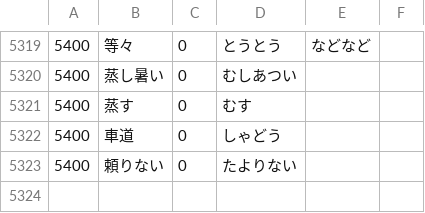
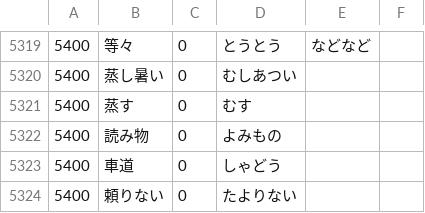
Before and after one commit to nevdelap/nevsjapanesevocab, a CSV file: vocab.csv, drawn as a sheet; only a part is shown, gaps mark what is left out.

Commit message:
vocab

```diff
--- a/vocab.csv
+++ b/vocab.csv
@@ -5321,2 +5321,3 @@
 5400,蒸す,0,むす
+5400,読み物,0,よみもの
 5400,車道,0,しゃどう
```
